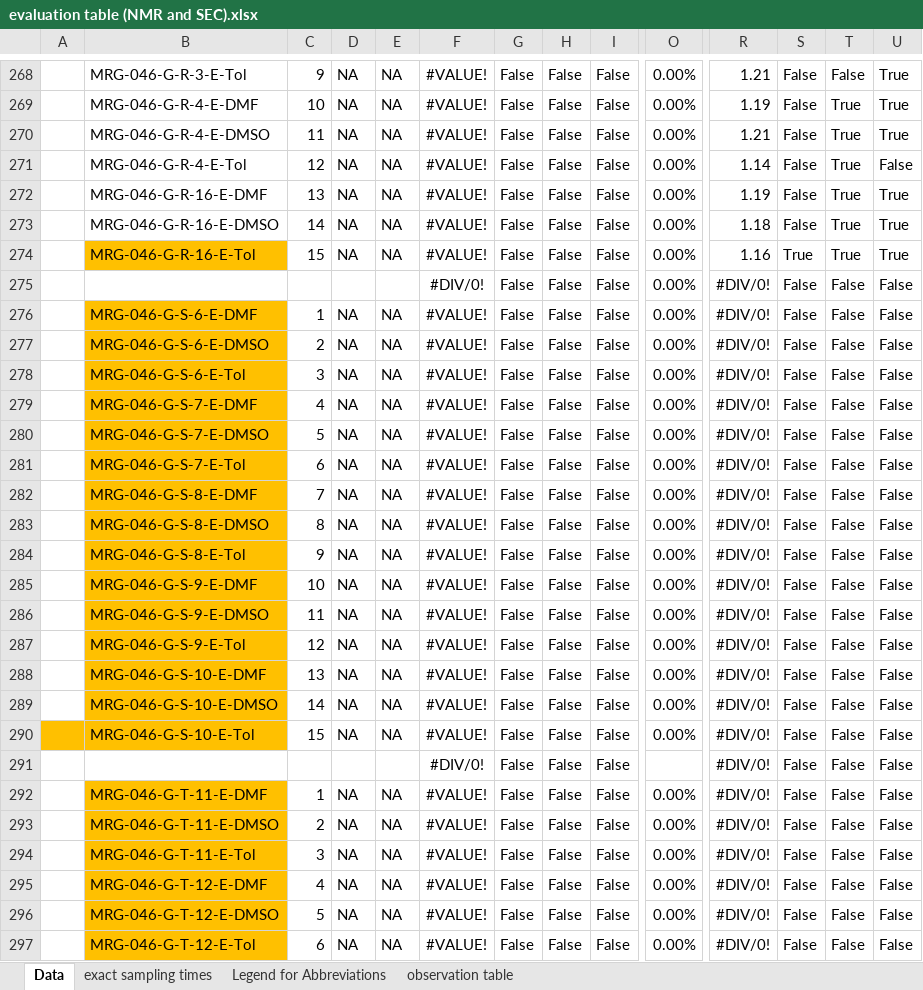
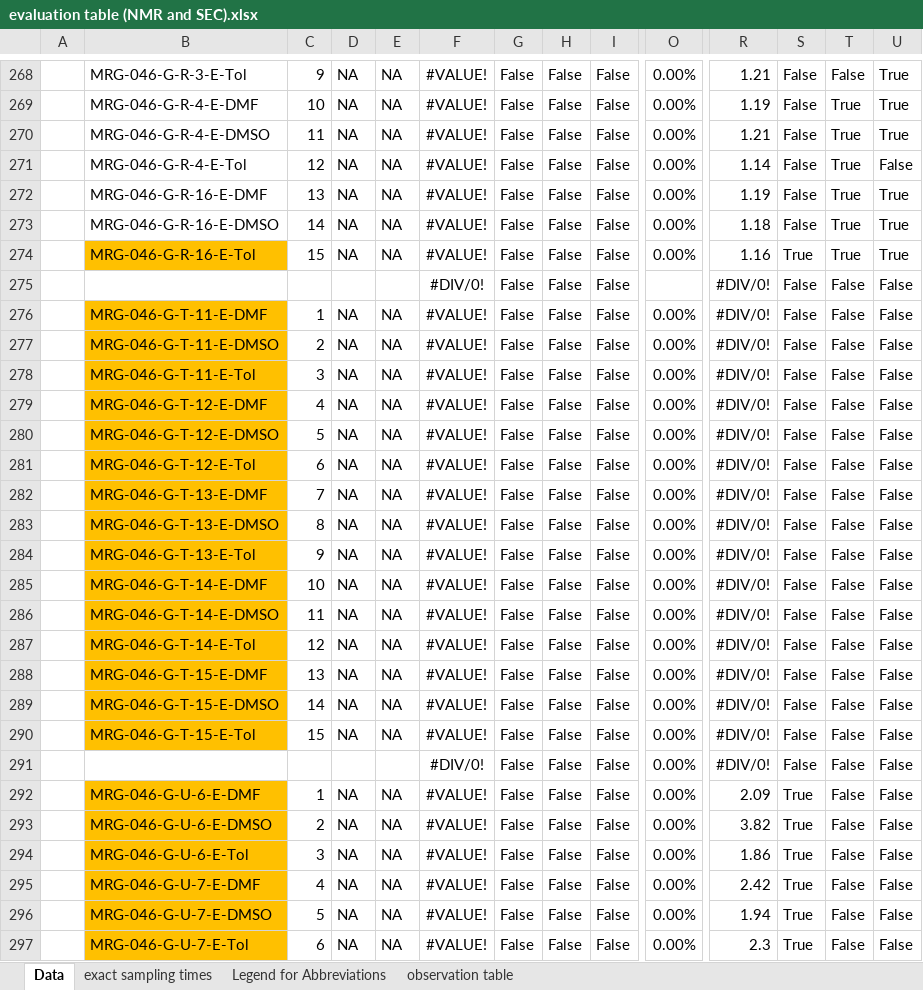
Before and after one commit to Bizbalt/RAFT-knowledgebase, an Excel workbook: raft-knowledge-base-website/data/kinetics_data/evaluation table (NMR and SEC).xlsx, sheet Data, drawn as a sheet; only a part is shown, gaps mark what is left out; the shorter side is filled out with more unchanged rows; values as stored, in another font and other column widths than the file's, no borders; conditional formats not drawn; rows hold the shown columns only; the diff covers the shown part only; the diff names each change by its address in the sheet, - before the commit and + after, or states it on an @@ line.

Commit message:
:fire: delete reactions that practically did not happen (abortion before first sampling)

```diff
--- a/raft-knowledge-base-website/data/kinetics_data/evaluation table (NMR and SEC).xlsx (sheet Data)
+++ b/raft-knowledge-base-website/data/kinetics_data/evaluation table (NMR and SEC).xlsx (sheet Data)
-row 275:  |  |  |  |  | #DIV/0! | False | False | False | 0.00% | #DIV/0! | False | False | False
-row 276:  | MRG-046-G-S-6-E-DMF | 1 | NA | NA | #VALUE! | False | False | False | 0.00% | #DIV/0! | False | False | False
-row 277:  | MRG-046-G-S-6-E-DMSO | 2 | NA | NA | #VALUE! | False | False | False | 0.00% | #DIV/0! | False | False | False
-row 278:  | MRG-046-G-S-6-E-Tol | 3 | NA | NA | #VALUE! | False | False | False | 0.00% | #DIV/0! | False | False | False
-row 279:  | MRG-046-G-S-7-E-DMF | 4 | NA | NA | #VALUE! | False | False | False | 0.00% | #DIV/0! | False | False | False
-row 280:  | MRG-046-G-S-7-E-DMSO | 5 | NA | NA | #VALUE! | False | False | False | 0.00% | #DIV/0! | False | False | False
-row 281:  | MRG-046-G-S-7-E-Tol | 6 | NA | NA | #VALUE! | False | False | False | 0.00% | #DIV/0! | False | False | False
-row 282:  | MRG-046-G-S-8-E-DMF | 7 | NA | NA | #VALUE! | False | False | False | 0.00% | #DIV/0! | False | False | False
-row 283:  | MRG-046-G-S-8-E-DMSO | 8 | NA | NA | #VALUE! | False | False | False | 0.00% | #DIV/0! | False | False | False
-row 284:  | MRG-046-G-S-8-E-Tol | 9 | NA | NA | #VALUE! | False | False | False | 0.00% | #DIV/0! | False | False | False
-row 285:  | MRG-046-G-S-9-E-DMF | 10 | NA | NA | #VALUE! | False | False | False | 0.00% | #DIV/0! | False | False | False
-row 286:  | MRG-046-G-S-9-E-DMSO | 11 | NA | NA | #VALUE! | False | False | False | 0.00% | #DIV/0! | False | False | False
-row 287:  | MRG-046-G-S-9-E-Tol | 12 | NA | NA | #VALUE! | False | False | False | 0.00% | #DIV/0! | False | False | False
-row 288:  | MRG-046-G-S-10-E-DMF | 13 | NA | NA | #VALUE! | False | False | False | 0.00% | #DIV/0! | False | False | False
-row 289:  | MRG-046-G-S-10-E-DMSO | 14 | NA | NA | #VALUE! | False | False | False | 0.00% | #DIV/0! | False | False | False
-row 290:  | MRG-046-G-S-10-E-Tol | 15 | NA | NA | #VALUE! | False | False | False | 0.00% | #DIV/0! | False | False | False
```
Also changed, not shown: 28 removed rows elsewhere in this sheet, formulas that keep their value.
